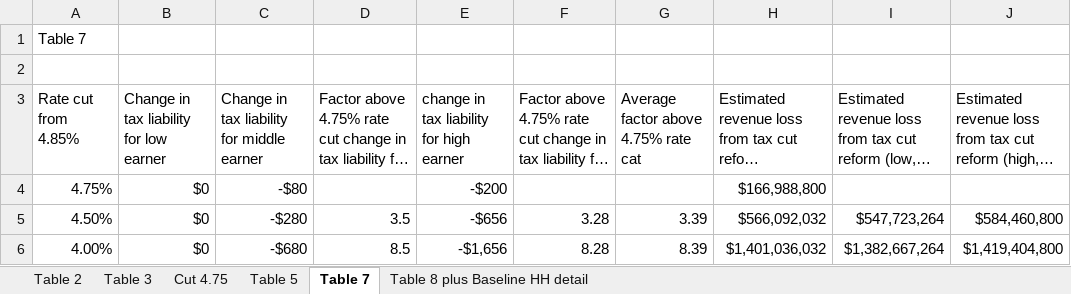
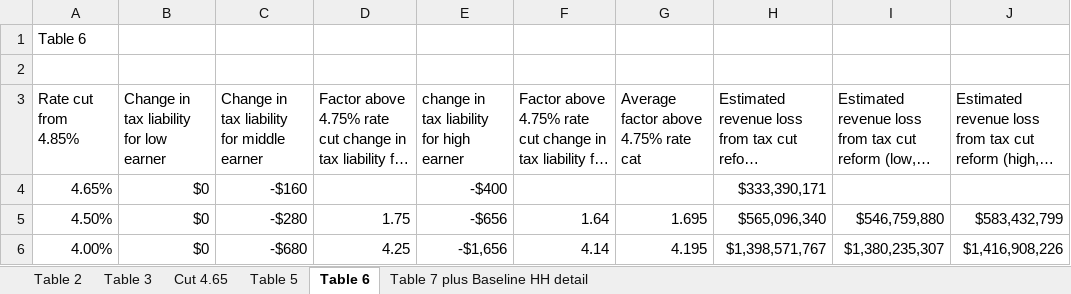
Before and after one commit to TheCGO/UT-RateCut, an Excel workbook: data/calculations.xlsx, sheet Table 6, drawn as a sheet; long unchanged cells end in …; values as stored, in another font and other column widths than the file's, no borders; removed rows and columns are numbered as before the commit, all else as after; the diff names each change by its address in the sheet, - before the commit and + after, or states it on an @@ line.

Commit message:
Updated UT_RateCut.ipynb and calculations.xlsx

```diff
--- a/data/calculations.xlsx (sheet Table 6)
+++ b/data/calculations.xlsx (sheet Table 6)
-sheet tab: Cut 4.75
+sheet tab: Cut 4.65
-sheet tab: Table 7
+sheet tab: Table 6
-sheet tab: Table 8 plus Baseline HH detail
+sheet tab: Table 7 plus Baseline HH detail
-A1 (Rate cut from 4.85%): Table 7
+A1 (Rate cut from 4.85%): Table 6
-row 4: 4.75% | $0 | -$80 |  | -$200 |  |  | $166,988,800
+row 4: 4.65% | $0 | -$160 |  | -$400 |  |  | $333,390,171
-D5: 3.5
+D5: 1.75
-F5: 3.28
+F5: 1.64
-G5: 3.39
+G5: 1.695
-H5: $566,092,032
+H5: $565,096,340
-I5: $547,723,264
+I5: $546,759,880
-J5: $584,460,800
+J5: $583,432,799
-D6: 8.5
+D6: 4.25
-F6: 8.28
+F6: 4.14
-G6: 8.39
+G6: 4.195
-H6: $1,401,036,032
+H6: $1,398,571,767
-I6: $1,382,667,264
+I6: $1,380,235,307
-J6: $1,419,404,800
+J6: $1,416,908,226
```
Also changed, not shown: sheet Cut 4.65, sheet Table 5, sheet Table 2, formulas that keep their value, 1 other file.
